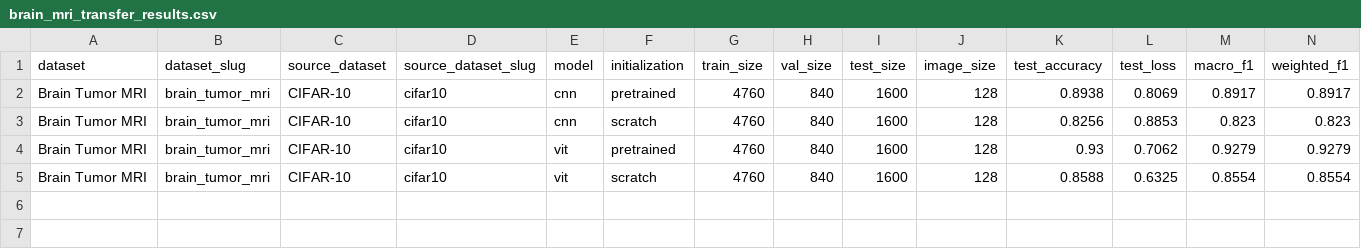
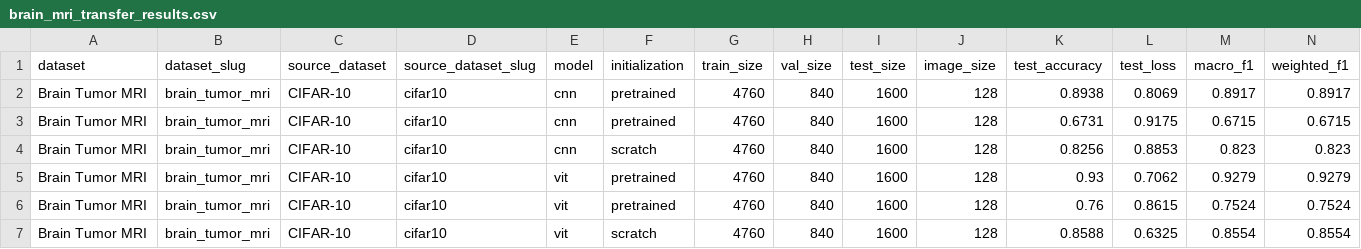
Before and after one commit to richardcheam/cnn-vit, a CSV file: outputs/brain_mri_transfer/brain_mri_transfer_results.csv, drawn as a sheet; only a part is shown; rows hold the shown columns only; the diff names each change by its address in the sheet, - before the commit and + after, or states it on an @@ line.

Commit message:
add linear probe results

```diff
--- a/outputs/brain_mri_transfer/brain_mri_transfer_results.csv
+++ b/outputs/brain_mri_transfer/brain_mri_transfer_results.csv
+row 3: Brain Tumor MRI | brain_tumor_mri | CIFAR-10 | cifar10 | cnn | pretrained | 4760 | 840 | 1600 | 128 | 0.6731 | 0.9175 | 0.6715 | 0.6715
+row 6: Brain Tumor MRI | brain_tumor_mri | CIFAR-10 | cifar10 | vit | pretrained | 4760 | 840 | 1600 | 128 | 0.76 | 0.8615 | 0.7524 | 0.7524
```
Also changed, not shown: outputs/eurosat_transfer/eurosat_transfer_results.csv, 16 other files.
